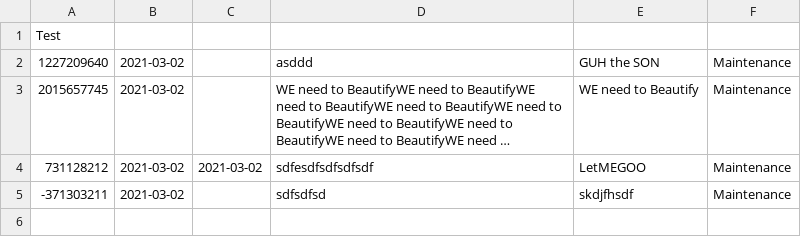
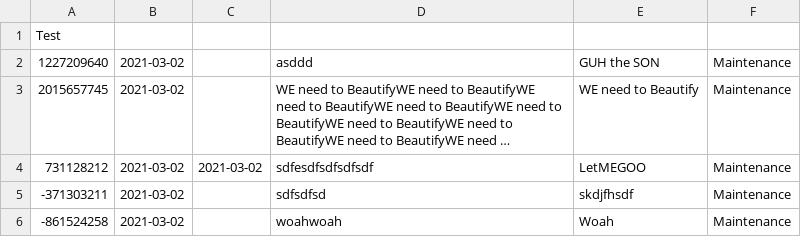
Before and after one commit to CS3733-C21-Team-U/CS3733-C21-Team-U-Project-BWApp, a CSV file: Requests.csv, drawn as a sheet; long unchanged cells end in …; the diff names each change by its address in the sheet, - before the commit and + after, or states it on an @@ line.

```diff
--- a/Requests.csv
+++ b/Requests.csv
+row 6: -861524258 | 2021-03-02 |  | woahwoah | Woah | Maintenance
```
Also changed, not shown: 8 other files.
